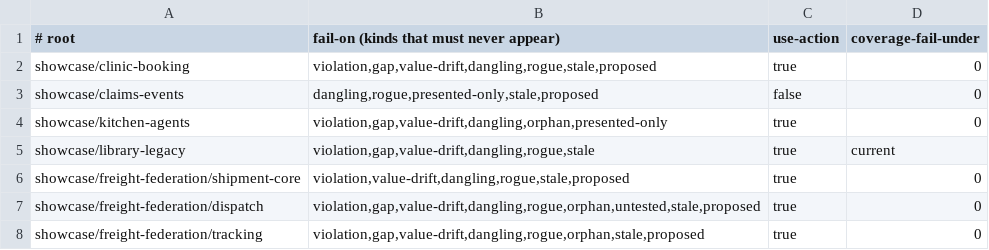
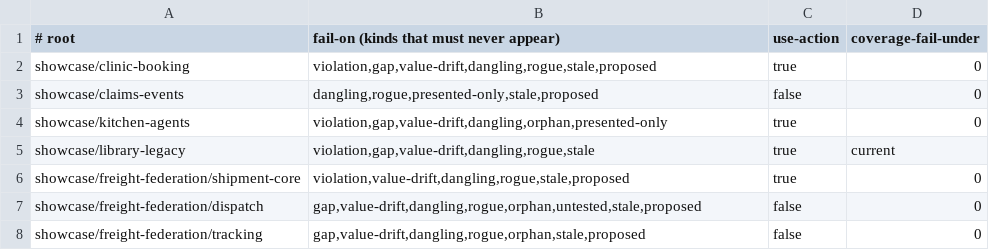
Before and after one commit to McKalvan/glossmark-examples, a TSV file: showcase/workspaces.tsv, drawn as a sheet.

```diff
--- a/showcase/workspaces.tsv
+++ b/showcase/workspaces.tsv
@@ -6,3 +6,3 @@ showcase/library-legacy	violation,gap,value-drift,dangling,rogue,stale	true	curr
 showcase/freight-federation/shipment-core	violation,value-drift,dangling,rogue,stale,proposed	true	0
-showcase/freight-federation/dispatch	violation,gap,value-drift,dangling,rogue,orphan,untested,stale,proposed	true	0
-showcase/freight-federation/tracking	violation,gap,value-drift,dangling,rogue,orphan,stale,proposed	true	0
+showcase/freight-federation/dispatch	gap,value-drift,dangling,rogue,orphan,untested,stale,proposed	false	0
+showcase/freight-federation/tracking	gap,value-drift,dangling,rogue,orphan,stale,proposed	false	0
```
Also changed, not shown: 50 other files.
